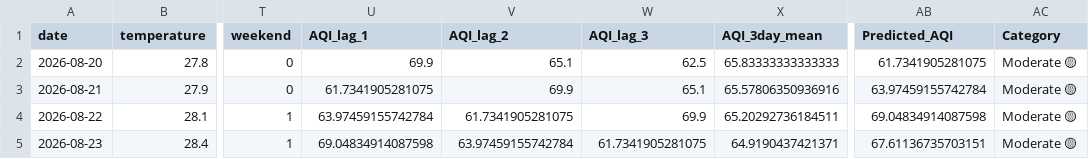
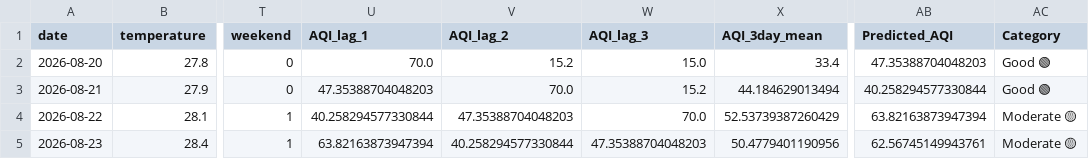
Before and after one commit to mahaamkhan245-cyber/aqi-forecast, a CSV file: data/processed/aqi_forecast.csv, drawn as a sheet; only a part is shown, gaps mark what is left out; the diff names each change by its address in the sheet, - before the commit and + after, or states it on an @@ line.

```diff
--- a/data/processed/aqi_forecast.csv
+++ b/data/processed/aqi_forecast.csv
-U2 (AQI_lag_1): 69.9
+U2 (AQI_lag_1): 70.0
-V2 (AQI_lag_2): 65.1
+V2 (AQI_lag_2): 15.2
-W2 (AQI_lag_3): 62.5
+W2 (AQI_lag_3): 15.0
-X2 (AQI_3day_mean): 65.83333333333333
+X2 (AQI_3day_mean): 33.4
-AB2 (Predicted_AQI): 61.7341905281075
+AB2 (Predicted_AQI): 47.35388704048203
-AC2:AC3 (Category): Moderate 🟡
+AC2:AC3 (Category): Good 🟢
-U3 (AQI_lag_1): 61.7341905281075
+U3 (AQI_lag_1): 47.35388704048203
-V3 (AQI_lag_2): 69.9
+V3 (AQI_lag_2): 70.0
-W3 (AQI_lag_3): 65.1
+W3 (AQI_lag_3): 15.2
-X3 (AQI_3day_mean): 65.57806350936916
+X3 (AQI_3day_mean): 44.184629013494
-AB3 (Predicted_AQI): 63.97459155742784
+AB3 (Predicted_AQI): 40.258294577330844
-U4 (AQI_lag_1): 63.97459155742784
+U4 (AQI_lag_1): 40.258294577330844
-V4 (AQI_lag_2): 61.7341905281075
+V4 (AQI_lag_2): 47.35388704048203
-W4 (AQI_lag_3): 69.9
+W4 (AQI_lag_3): 70.0
-X4 (AQI_3day_mean): 65.20292736184511
+X4 (AQI_3day_mean): 52.53739387260429
-AB4 (Predicted_AQI): 69.04834914087598
+AB4 (Predicted_AQI): 63.82163873947394
-U5 (AQI_lag_1): 69.04834914087598
+U5 (AQI_lag_1): 63.82163873947394
-V5 (AQI_lag_2): 63.97459155742784
+V5 (AQI_lag_2): 40.258294577330844
-W5 (AQI_lag_3): 61.7341905281075
+W5 (AQI_lag_3): 47.35388704048203
-X5 (AQI_3day_mean): 64.9190437421371
+X5 (AQI_3day_mean): 50.4779401190956
-AB5 (Predicted_AQI): 67.61136735703151
+AB5 (Predicted_AQI): 62.56745149943761
```
Also changed, not shown: 1 other file.
